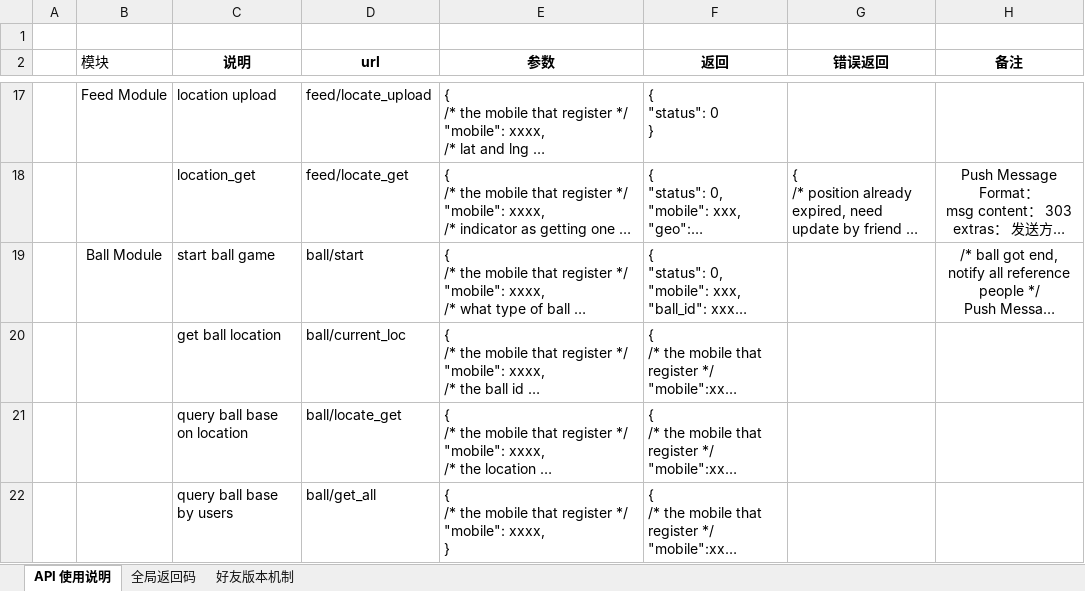
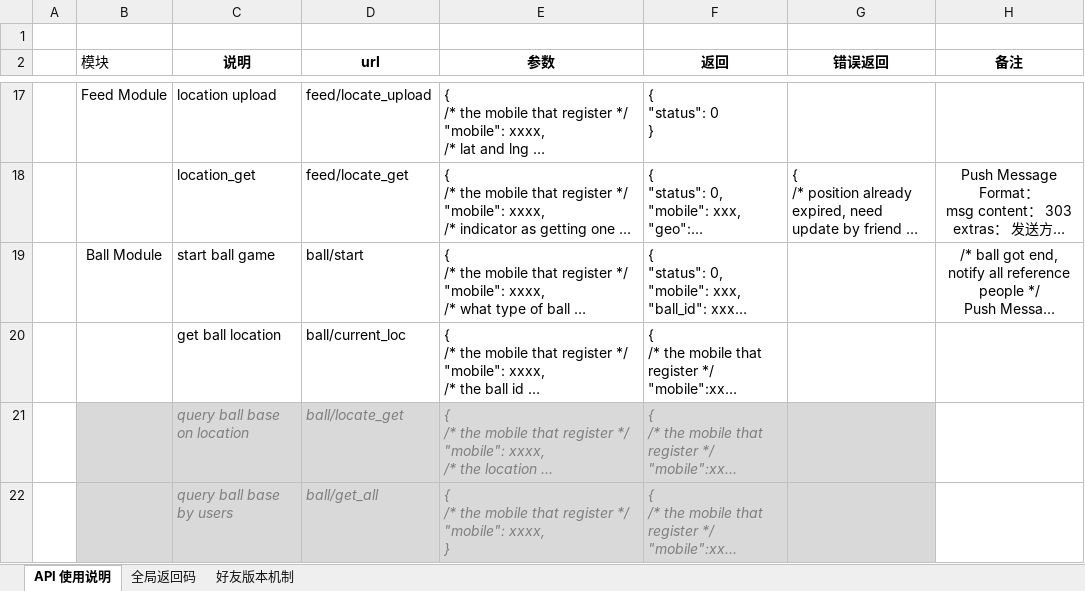
Before and after one commit to finaltracker/finaltracker, an Excel workbook: docs/API_Intro_V4.xlsx, sheet API 使用说明, drawn as a sheet; only a part is shown, gaps mark what is left out; long unchanged cells end in …; values as stored, in another font and other column widths than the file's, no borders; table styles not drawn; the diff covers the shown part only; the diff names each change by its address in the sheet, - before the commit and + after, or states it on an @@ line.

```diff
--- a/docs/API_Intro_V4.xlsx (sheet API 使用说明)
+++ b/docs/API_Intro_V4.xlsx (sheet API 使用说明)
-B21:G22 fill: none
+B21:G22 fill: #D9D9D9
@@ C21:F22 italic: off → on, text colour: black → #7F7F7F @@
```
Also changed, not shown: 1 added row and 1 edited cell elsewhere in this sheet.
